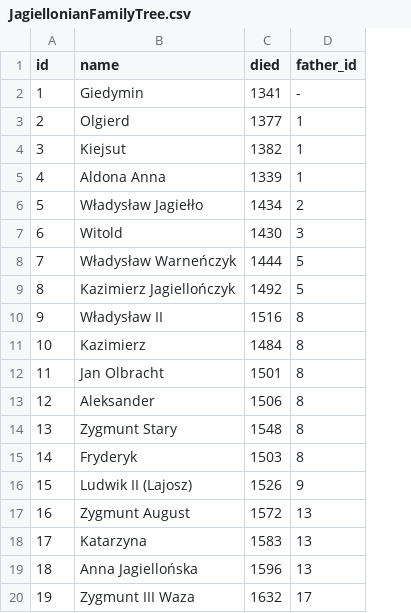
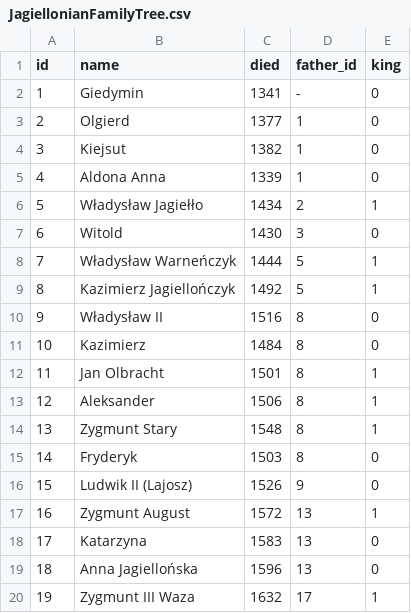
Before and after one commit to JakubPawlicki/Wizualizacja_danych, a CSV file: JagiellonianFamilyTree.csv, drawn as a sheet; the diff names each change by its address in the sheet, - before the commit and + after, or states it on an @@ line.

Commit message:
Update JagiellonianFamilyTree.csv

```diff
--- a/JagiellonianFamilyTree.csv
+++ b/JagiellonianFamilyTree.csv
+column E (king), rows 2-20: 0 | 0 | 0 | 0 | 1 | 0 | 1 | 1 | 0 | 0 | 1 | 1 | 1 | 0 | 0 | 1 | 0 | 0 | 1
```
